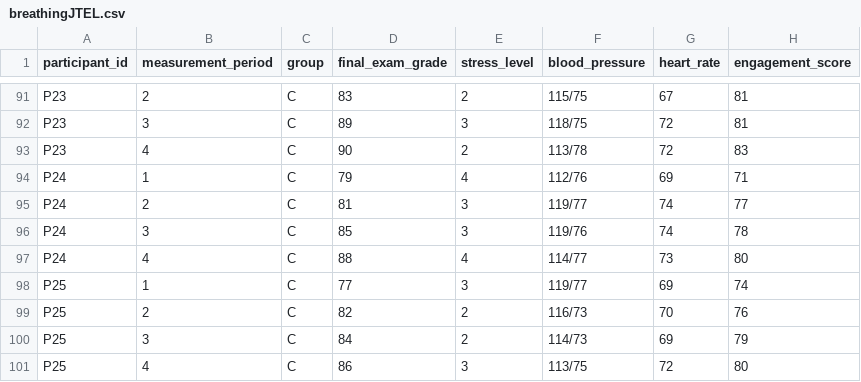
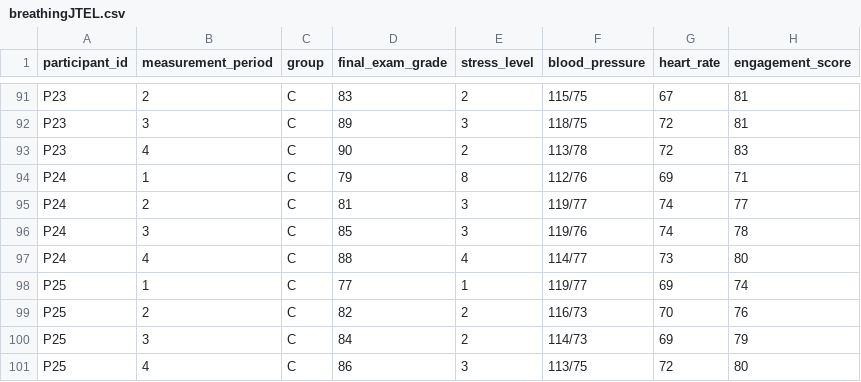
Before and after one commit to fabiolaribeiro/jtel26-longitudinal-breathing-study, a CSV file: breathingJTEL.csv, drawn as a sheet; only a part is shown, gaps mark what is left out; the diff covers the shown part only.

```diff
--- a/breathingJTEL.csv
+++ b/breathingJTEL.csv
@@ -93,3 +93,3 @@ P23;3;C;89;3;118/75;72;81
 P23;4;C;90;2;113/78;72;83
-P24;1;C;79;4;112/76;69;71
+P24;1;C;79;8;112/76;69;71
 P24;2;C;81;3;119/77;74;77
@@ -97,3 +97,3 @@ P24;3;C;85;3;119/76;74;78
 P24;4;C;88;4;114/77;73;80
-P25;1;C;77;3;119/77;69;74
+P25;1;C;77;1;119/77;69;74
 P25;2;C;82;2;116/73;70;76
```
Also changed, not shown: 7 edited cells elsewhere in this file.
